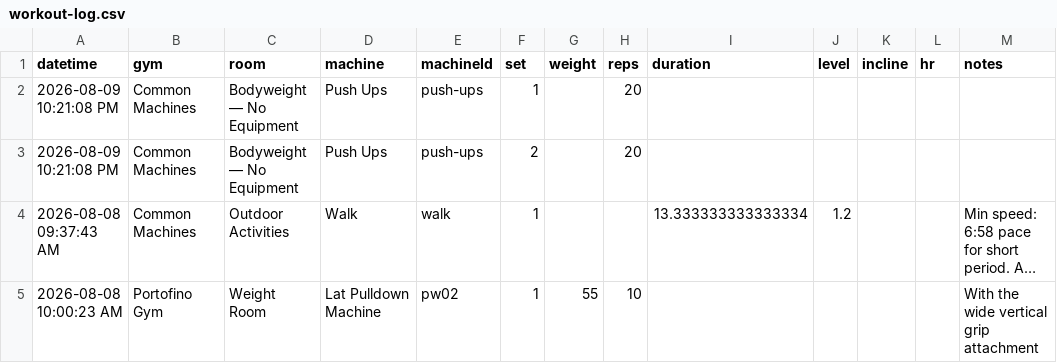
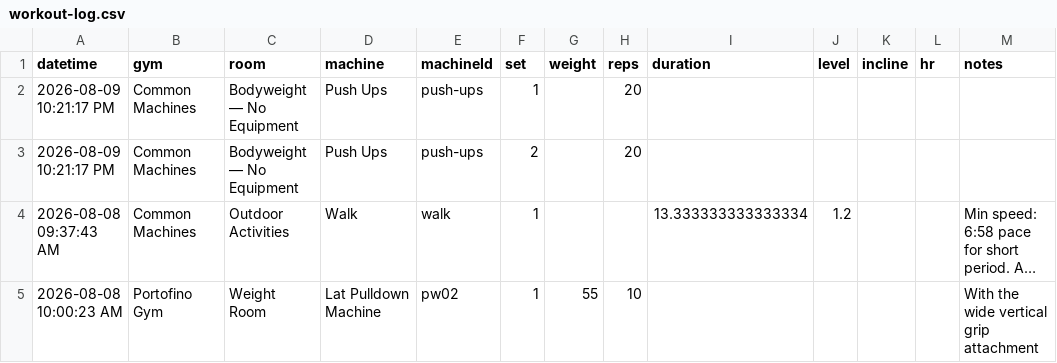
Before and after one commit to logtrim/logtrim, a CSV file: workout-log.csv, drawn as a sheet; only a part is shown; long unchanged cells end in …; the diff names each change by its address in the sheet, - before the commit and + after, or states it on an @@ line.

Commit message:
Update workout log CSV

```diff
--- a/workout-log.csv
+++ b/workout-log.csv
-A2:A3 (datetime): 2026-08-09 10:21:08 PM
+A2:A3 (datetime): 2026-08-09 10:21:17 PM
```
